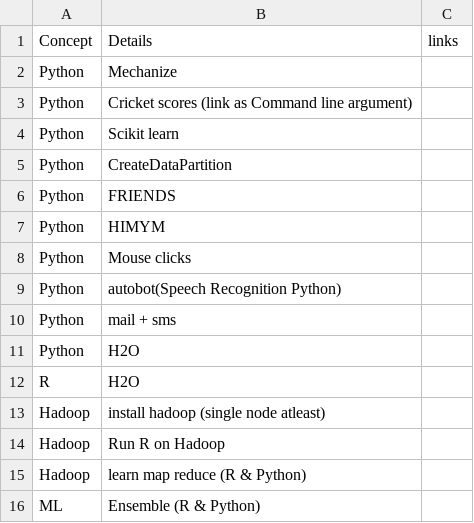
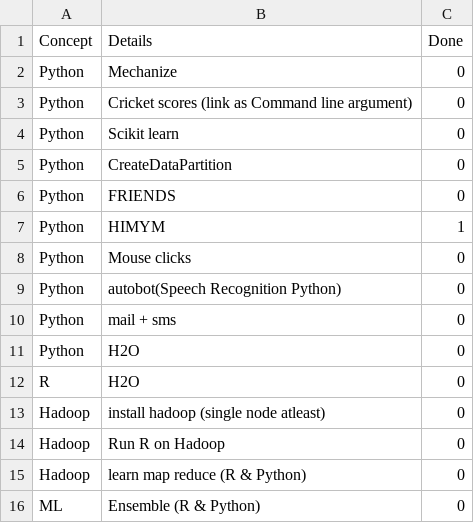
Before and after one commit to kartheekpnsn/kartheekpnsn.github.io, a CSV file: Files/toDo.csv, drawn as a sheet.

Commit message:
Update toDo.csv

```diff
--- a/Files/toDo.csv
+++ b/Files/toDo.csv
@@ -1,16 +1,16 @@
-Concept, Details, links
-Python, Mechanize
-Python, Cricket scores (link as Command line argument)
-Python, Scikit learn
-Python, CreateDataPartition
-Python, FRIENDS
-Python, HIMYM
-Python, Mouse clicks
-Python, autobot(Speech Recognition Python)
-Python, mail + sms
-Python, H2O
-R, H2O
-Hadoop, install hadoop (single node atleast)
-Hadoop, Run R on Hadoop
-Hadoop, learn map reduce (R & Python)
-ML, Ensemble (R & Python)
+Concept, Details, Done
+Python, Mechanize, 0
+Python, Cricket scores (link as Command line argument), 0
+Python, Scikit learn, 0
+Python, CreateDataPartition, 0
+Python, FRIENDS, 0
+Python, HIMYM, 1
+Python, Mouse clicks, 0
+Python, autobot(Speech Recognition Python), 0
+Python, mail + sms, 0
+Python, H2O, 0
+R, H2O, 0
+Hadoop, install hadoop (single node atleast), 0
+Hadoop, Run R on Hadoop, 0
+Hadoop, learn map reduce (R & Python), 0
+ML, Ensemble (R & Python), 0
```
